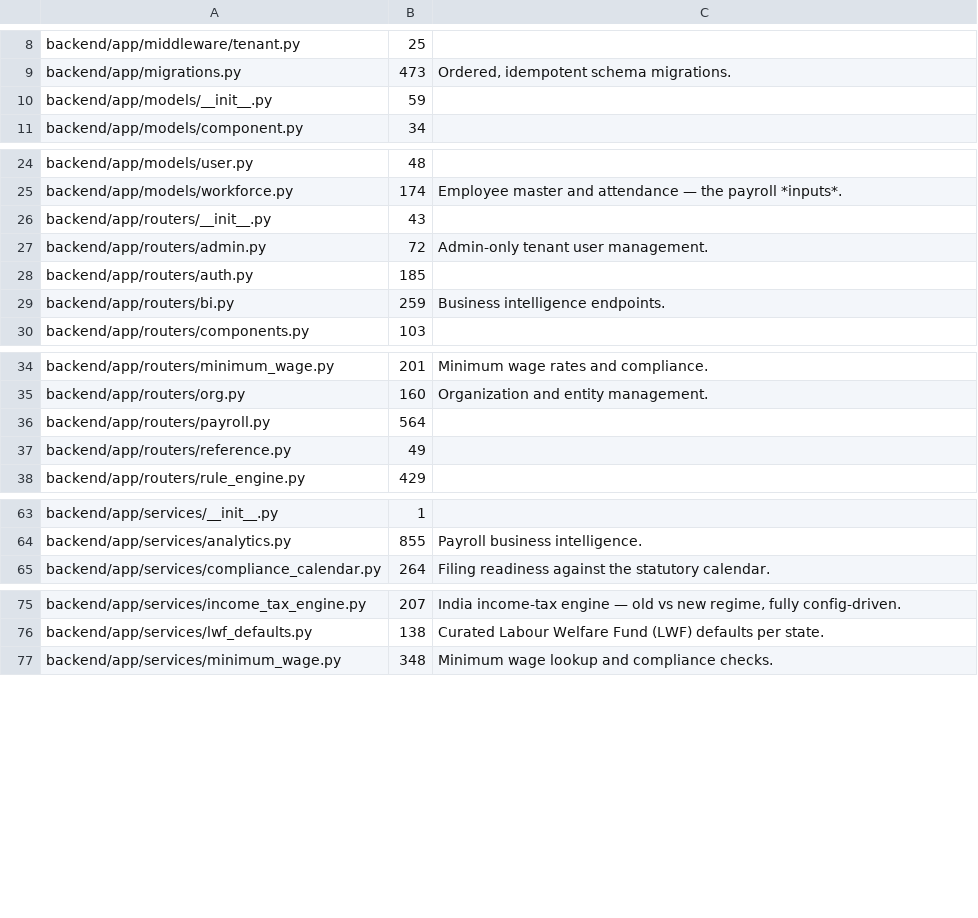
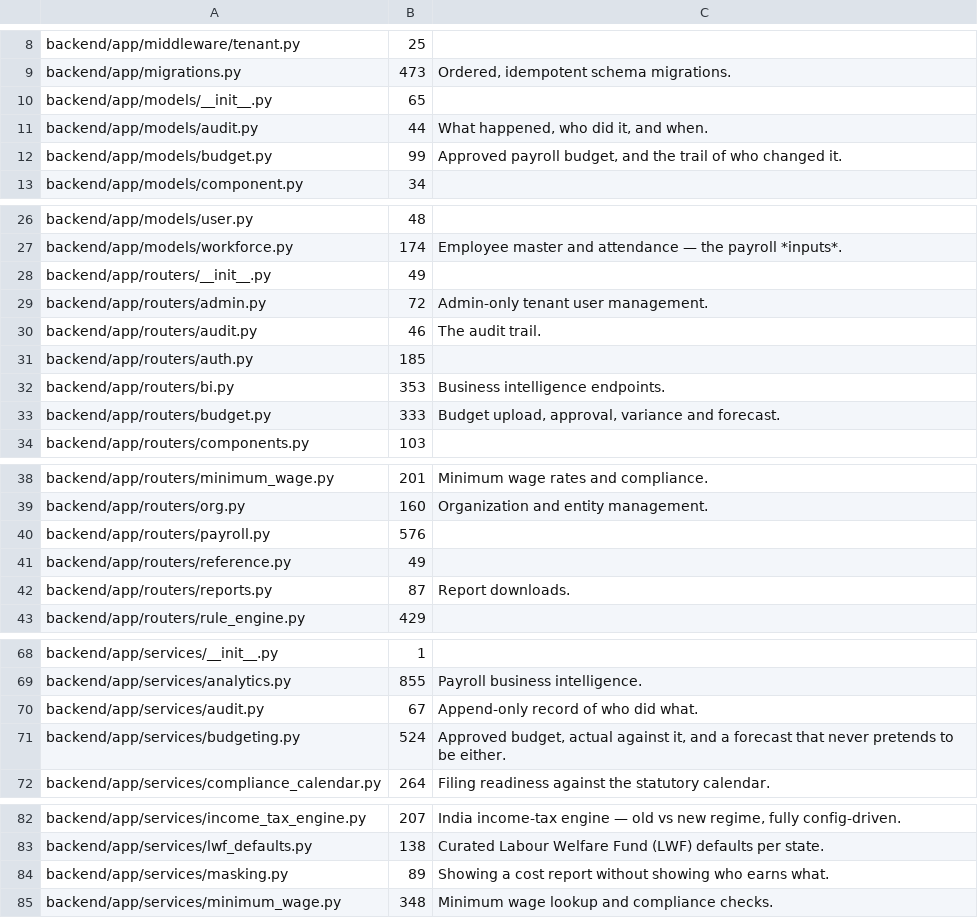
Before and after one commit to shahshawl668-gif/project-Original, a TSV file: docs/data/inventory.tsv, drawn as a sheet; only a part is shown, gaps mark what is left out; the diff covers the shown part only.

```diff
--- a/docs/data/inventory.tsv
+++ b/docs/data/inventory.tsv
@@ -9,3 +9,5 @@ backend/app/middleware/tenant.py	25
 backend/app/migrations.py	473	Ordered, idempotent schema migrations.
-backend/app/models/__init__.py	59	
+backend/app/models/__init__.py	65	
+backend/app/models/audit.py	44	What happened, who did it, and when.
+backend/app/models/budget.py	99	Approved payroll budget, and the trail of who changed it.
 backend/app/models/component.py	34	
@@ -25,6 +27,8 @@ backend/app/models/user.py	48
 backend/app/models/workforce.py	174	Employee master and attendance — the payroll *inputs*.
-backend/app/routers/__init__.py	43	
+backend/app/routers/__init__.py	49	
 backend/app/routers/admin.py	72	Admin-only tenant user management.
+backend/app/routers/audit.py	46	The audit trail.
 backend/app/routers/auth.py	185	
-backend/app/routers/bi.py	259	Business intelligence endpoints.
+backend/app/routers/bi.py	353	Business intelligence endpoints.
+backend/app/routers/budget.py	333	Budget upload, approval, variance and forecast.
 backend/app/routers/components.py	103	
@@ -35,4 +39,5 @@ backend/app/routers/minimum_wage.py	201	Minimum wage rates and compliance.
 backend/app/routers/org.py	160	Organization and entity management.
-backend/app/routers/payroll.py	564	
+backend/app/routers/payroll.py	576	
 backend/app/routers/reference.py	49	
+backend/app/routers/reports.py	87	Report downloads.
 backend/app/routers/rule_engine.py	429	
@@ -64,2 +69,4 @@ backend/app/services/__init__.py	1
 backend/app/services/analytics.py	855	Payroll business intelligence.
+backend/app/services/audit.py	67	Append-only record of who did what.
+backend/app/services/budgeting.py	524	Approved budget, actual against it, and a forecast that never pretends to be either.
 backend/app/services/compliance_calendar.py	264	Filing readiness against the statutory calendar.
@@ -76,2 +83,3 @@ backend/app/services/income_tax_engine.py	207	India income-tax engine — old vs
 backend/app/services/lwf_defaults.py	138	Curated Labour Welfare Fund (LWF) defaults per state.
+backend/app/services/masking.py	89	Showing a cost report without showing who earns what.
 backend/app/services/minimum_wage.py	348	Minimum wage lookup and compliance checks.
```
Also changed, not shown: 2 added rows and 1 edited cell elsewhere in this file, docs/data/api.tsv, docs/data/frontend.tsv, 6 other files.
